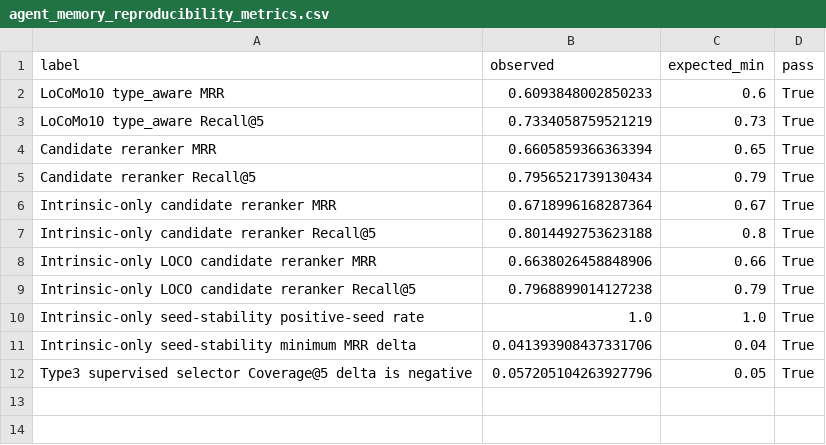
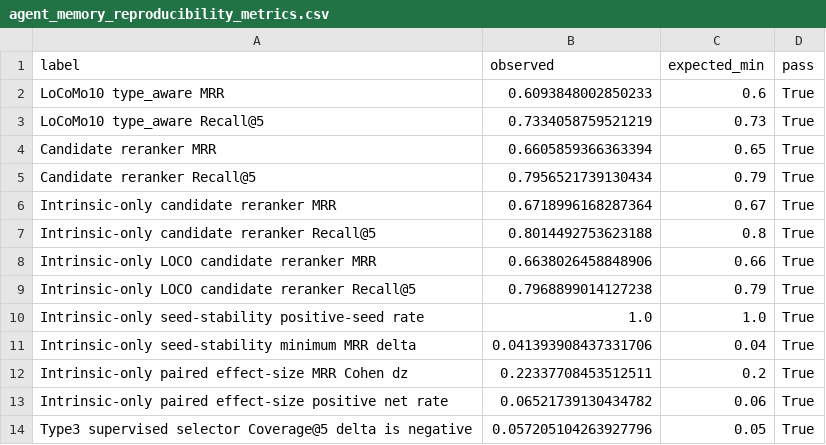
Before and after one commit to bai9yu/agent-memory-experiment, a CSV file: outputs/agent_memory_reproducibility_metrics.csv, drawn as a sheet.

```diff
--- a/outputs/agent_memory_reproducibility_metrics.csv
+++ b/outputs/agent_memory_reproducibility_metrics.csv
@@ -11,2 +11,4 @@ Intrinsic-only seed-stability positive-seed rate,1.0,1.0,True
 Intrinsic-only seed-stability minimum MRR delta,0.041393908437331706,0.04,True
+Intrinsic-only paired effect-size MRR Cohen dz,0.22337708453512511,0.2,True
+Intrinsic-only paired effect-size positive net rate,0.06521739130434782,0.06,True
 Type3 supervised selector Coverage@5 delta is negative,0.057205104263927796,0.05,True
```
Also changed, not shown: outputs/agent_memory_artifact_integrity_manifest.csv, outputs/agent_memory_paper_evidence_matrix.csv, 21 other files.
